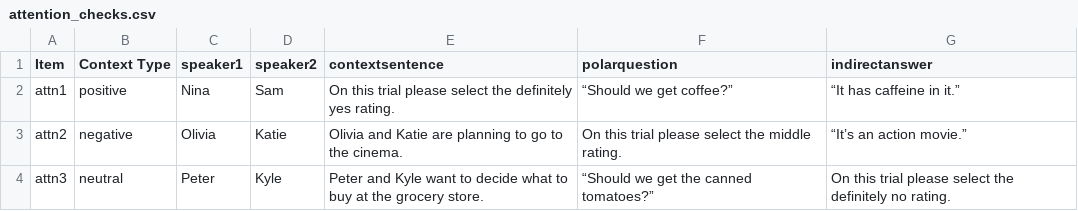
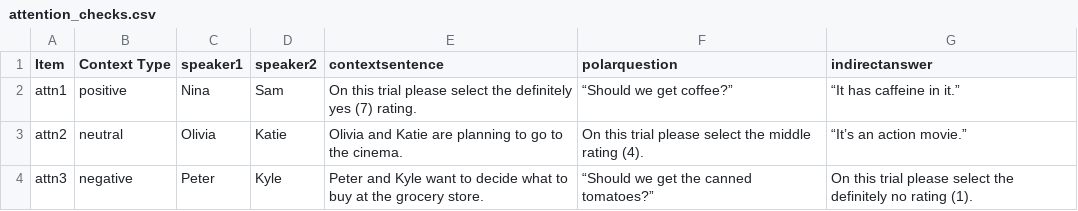
Before and after one commit to CogSciPrag/A1-indicom, a CSV file: experiments/A1-Indicom-pilot2/trials/attention_checks.csv, drawn as a sheet.

Commit message:
randomized attention checks

```diff
--- a/experiments/A1-Indicom-pilot2/trials/attention_checks.csv
+++ b/experiments/A1-Indicom-pilot2/trials/attention_checks.csv
@@ -1,4 +1,4 @@
 Item,Context Type,speaker1,speaker2,contextsentence,polarquestion,indirectanswer
-attn1,positive,Nina,Sam,On this trial please select the definitely yes rating.,“Should we get coffee?”,“It has caffeine in it.”
-attn2,negative,Olivia,Katie,Olivia and Katie are planning to go to the cinema.,On this trial please select the middle rating.,“It’s an action movie.”
-attn3,neutral,Peter,Kyle,Peter and Kyle want to decide what to buy at the grocery store.,“Should we get the canned tomatoes?”,On this trial please select the definitely no rating.
+attn1,positive,Nina,Sam,On this trial please select the definitely yes (7) rating.,“Should we get coffee?”,“It has caffeine in it.”
+attn2,neutral,Olivia,Katie,Olivia and Katie are planning to go to the cinema.,On this trial please select the middle rating (4).,“It’s an action movie.”
+attn3,negative,Peter,Kyle,Peter and Kyle want to decide what to buy at the grocery store.,“Should we get the canned tomatoes?”,On this trial please select the definitely no rating (1).
```
Also changed, not shown: 1 other file.
